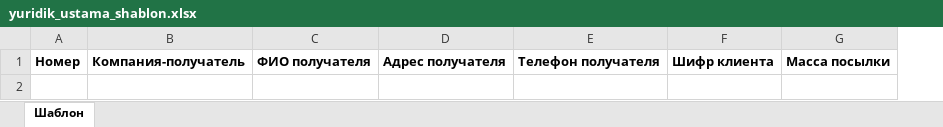
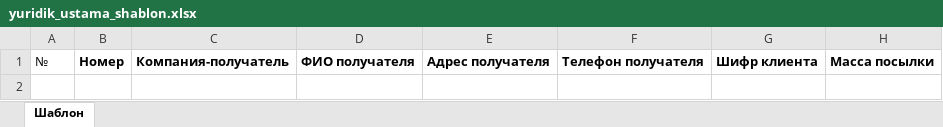
Before and after one commit to ibrohimov0521/emu_assistant_bot, an Excel workbook: templates/yuridik_ustama_shablon.xlsx, sheet Шаблон, drawn as a sheet; only a part is shown; values as stored, in another font and other column widths than the file's, no borders; the diff names each change by its address in the sheet, - before the commit and + after, or states it on an @@ line.

Commit message:
Add persistent import numbers for Excel exports

```diff
--- a/templates/yuridik_ustama_shablon.xlsx (sheet Шаблон)
+++ b/templates/yuridik_ustama_shablon.xlsx (sheet Шаблон)
+column A, row 1: №
```
Also changed, not shown: templates/yangi_shablon.xlsx, templates/yuridik_shablon.xlsx, 2 other files.
